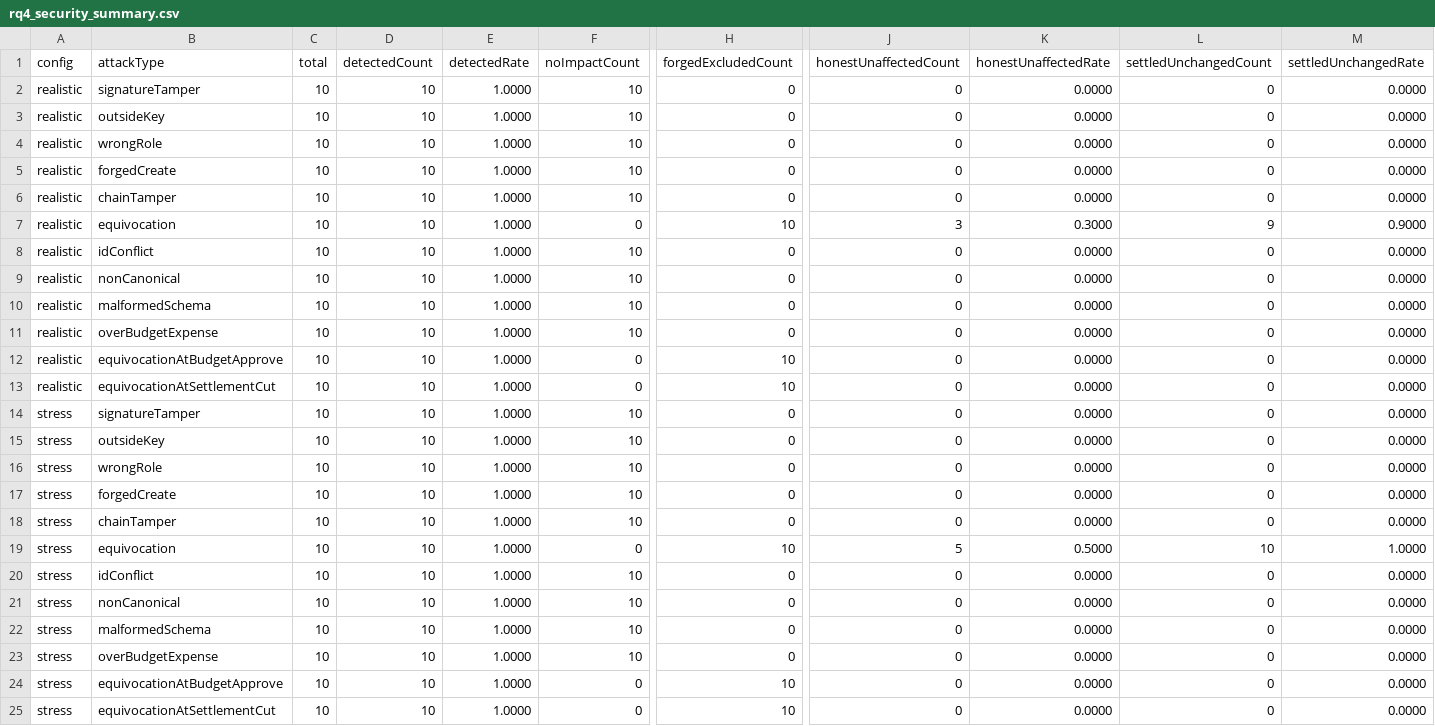
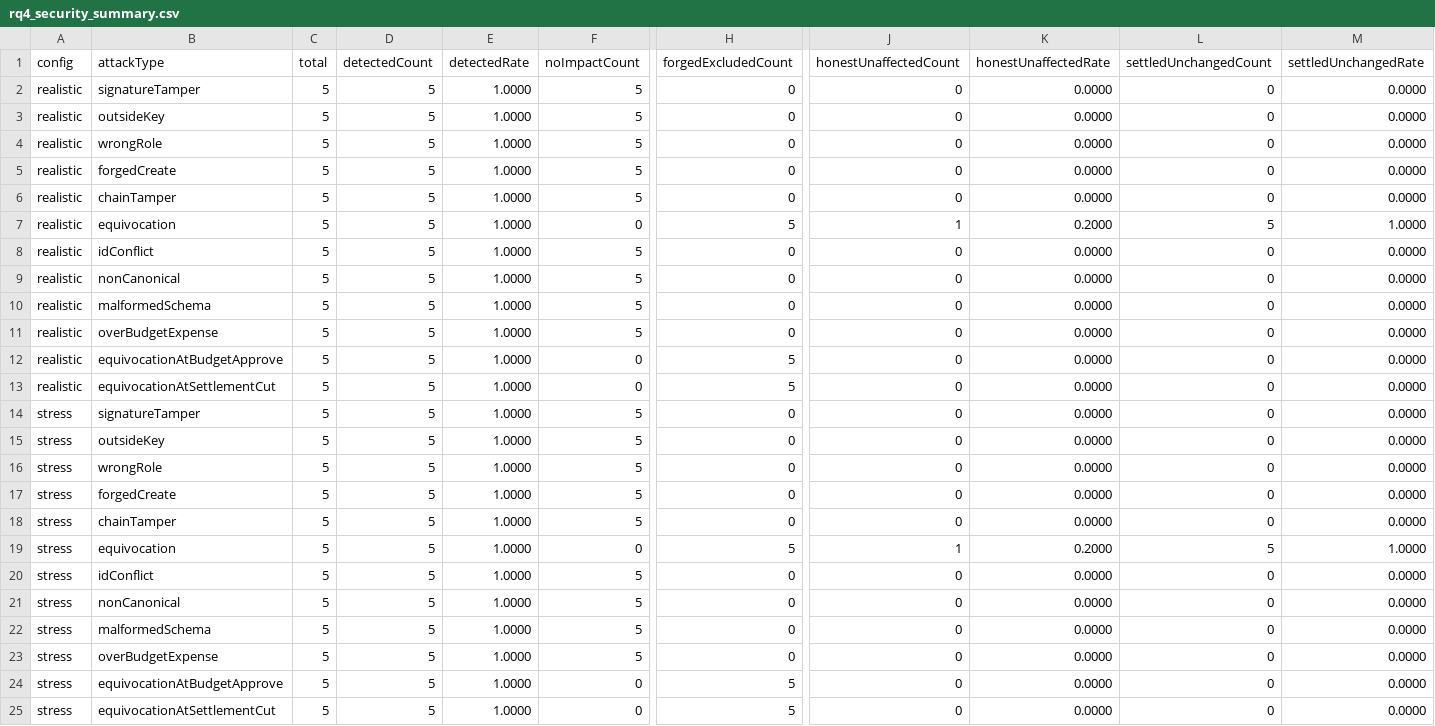
Before and after one commit to hashamkhan11/qiradsync, a CSV file: docs/evaluation/rq4_security_summary.csv, drawn as a sheet; only a part is shown, gaps mark what is left out; the diff names each change by its address in the sheet, - before the commit and + after, or states it on an @@ line.

```diff
--- a/docs/evaluation/rq4_security_summary.csv
+++ b/docs/evaluation/rq4_security_summary.csv
-C2:C25 (total): 10
+C2:C25 (total): 5
-D2:D25 (detectedCount): 10
+D2:D25 (detectedCount): 5
-F2:F6 (noImpactCount): 10
+F2:F6 (noImpactCount): 5
-H7 (forgedExcludedCount): 10
+H7 (forgedExcludedCount): 5
-J7 (honestUnaffectedCount): 3
+J7 (honestUnaffectedCount): 1
-K7 (honestUnaffectedRate): 0.3000
+K7 (honestUnaffectedRate): 0.2000
-L7 (settledUnchangedCount): 9
+L7 (settledUnchangedCount): 5
-M7 (settledUnchangedRate): 0.9000
+M7 (settledUnchangedRate): 1.0000
-F8:F11 (noImpactCount): 10
+F8:F11 (noImpactCount): 5
-H12:H13 (forgedExcludedCount): 10
+H12:H13 (forgedExcludedCount): 5
-F14:F18 (noImpactCount): 10
+F14:F18 (noImpactCount): 5
-H19 (forgedExcludedCount): 10
+H19 (forgedExcludedCount): 5
-J19 (honestUnaffectedCount): 5
+J19 (honestUnaffectedCount): 1
-K19 (honestUnaffectedRate): 0.5000
+K19 (honestUnaffectedRate): 0.2000
-L19 (settledUnchangedCount): 10
+L19 (settledUnchangedCount): 5
-F20:F23 (noImpactCount): 10
+F20:F23 (noImpactCount): 5
-H24:H25 (forgedExcludedCount): 10
+H24:H25 (forgedExcludedCount): 5
```
Also changed, not shown: docs/evaluation/rq4_security.csv.
